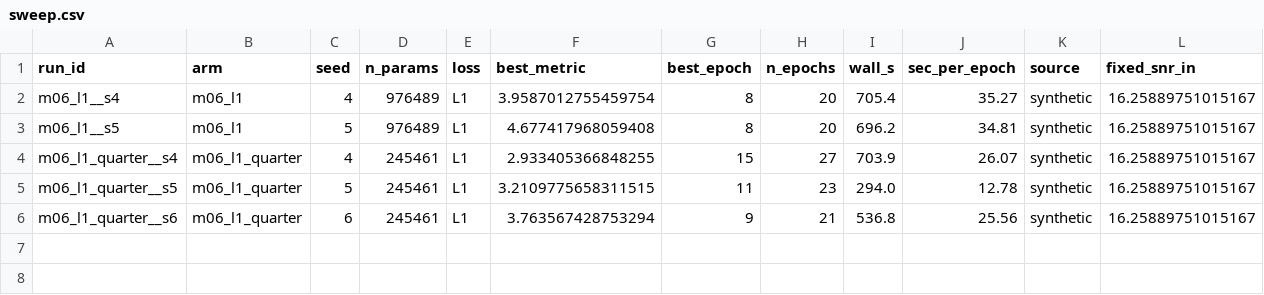
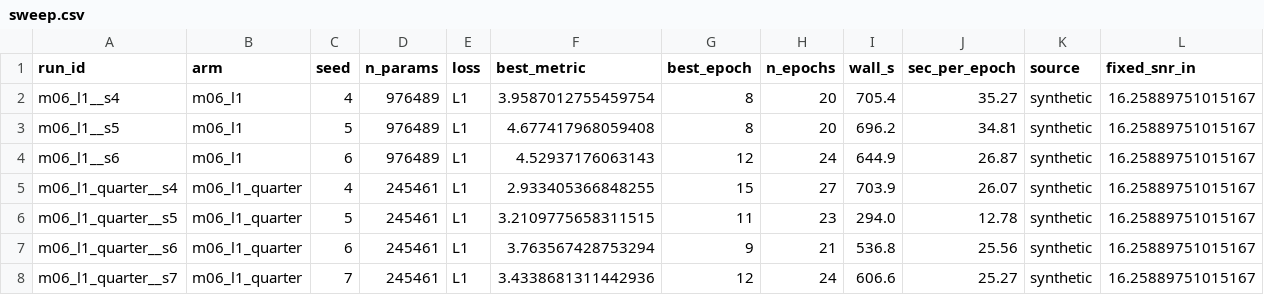
Before and after one commit to userpawbaw/ECG_denoising_method_comparision, a CSV file: results/ext/d38_e2_d0/sweep.csv, drawn as a sheet; only a part is shown; rows hold the shown columns only; the diff names each change by its address in the sheet, - before the commit and + after, or states it on an @@ line.

```diff
--- a/results/ext/d38_e2_d0/sweep.csv
+++ b/results/ext/d38_e2_d0/sweep.csv
+row 4: m06_l1__s6 | m06_l1 | 6 | 976489 | L1 | 4.52937176063143 | 12 | 24 | 644.9 | 26.87 | synthetic | 16.25889751015167
+row 8: m06_l1_quarter__s7 | m06_l1_quarter | 7 | 245461 | L1 | 3.4338681311442936 | 12 | 24 | 606.6 | 25.27 | synthetic | 16.25889751015167
```
Also changed, not shown: results/ext/d38_e2_d0/m06_l1__s6/log.csv, 10 other files.
